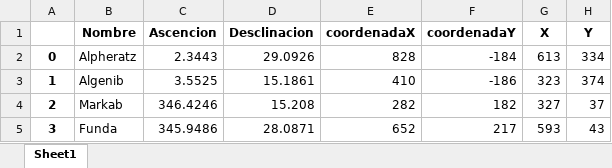
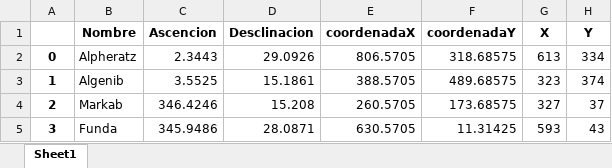
Before and after one commit to Traza-De-Meteoros/Malla_Estelar, an Excel workbook: TestEstandar.xlsx, sheet Sheet1, drawn as a sheet; values as stored, in another font and other column widths than the file's, no borders; the diff names each change by its address in the sheet, - before the commit and + after, or states it on an @@ line.

```diff
--- a/TestEstandar.xlsx (sheet Sheet1)
+++ b/TestEstandar.xlsx (sheet Sheet1)
-E2 (coordenadaX): 828
+E2 (coordenadaX): 806.5705
-F2 (coordenadaY): -184
+F2 (coordenadaY): 318.68575
-E3 (coordenadaX): 410
+E3 (coordenadaX): 388.5705
-F3 (coordenadaY): -186
+F3 (coordenadaY): 489.68575
-E4 (coordenadaX): 282
+E4 (coordenadaX): 260.5705
-F4 (coordenadaY): 182
+F4 (coordenadaY): 173.68575
-E5 (coordenadaX): 652
+E5 (coordenadaX): 630.5705
-F5 (coordenadaY): 217
+F5 (coordenadaY): 11.31425
```
Also changed, not shown: Puntos.xlsx, 1 other file.
